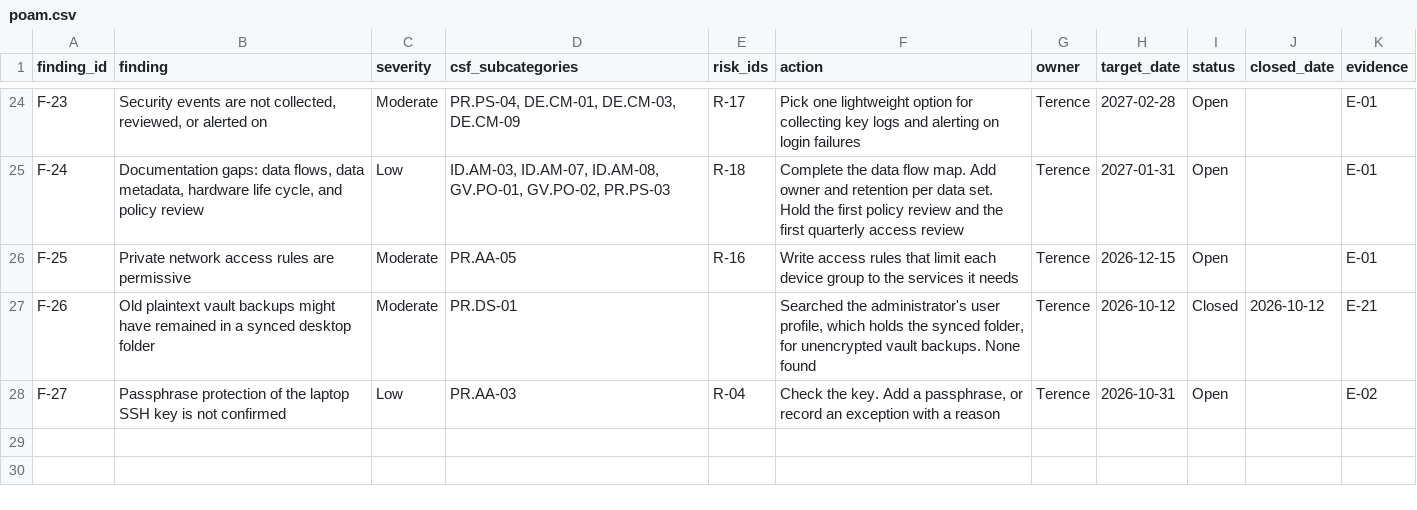
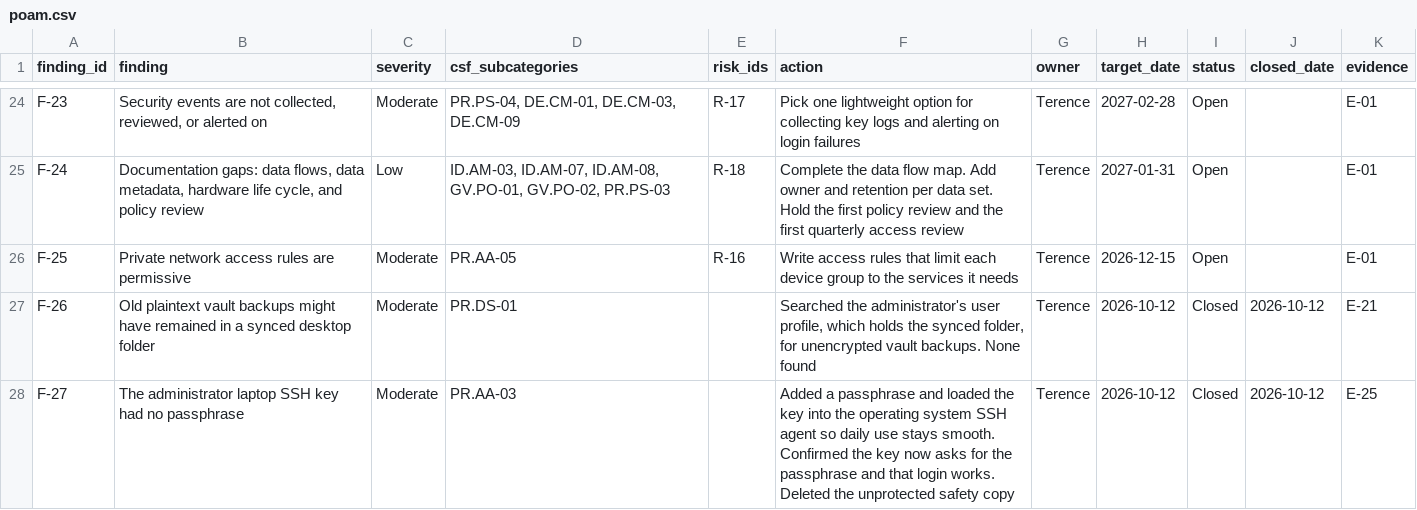
Before and after one commit to tbrown70128/homelab-grc-assessment, a CSV file: data/poam.csv, drawn as a sheet; only a part is shown, gaps mark what is left out.

```diff
--- a/data/poam.csv
+++ b/data/poam.csv
@@ -27,2 +27,2 @@ F-25,Private network access rules are permissive,Moderate,PR.AA-05,R-16,Write ac
 F-26,Old plaintext vault backups might have remained in a synced desktop folder,Moderate,PR.DS-01,,"Searched the administrator's user profile, which holds the synced folder, for unencrypted vault backups. None found",Terence,2026-10-12,Closed,2026-10-12,E-21
-F-27,Passphrase protection of the laptop SSH key is not confirmed,Low,PR.AA-03,R-04,"Check the key. Add a passphrase, or record an exception with a reason",Terence,2026-10-31,Open,,E-02
+F-27,The administrator laptop SSH key had no passphrase,Moderate,PR.AA-03,,Added a passphrase and loaded the key into the operating system SSH agent so daily use stays smooth. Confirmed the key now asks for the passphrase and that login works. Deleted the unprotected safety copy,Terence,2026-10-12,Closed,2026-10-12,E-25
```
Also changed, not shown: data/controls.csv, data/risks.csv, 6 other files.
